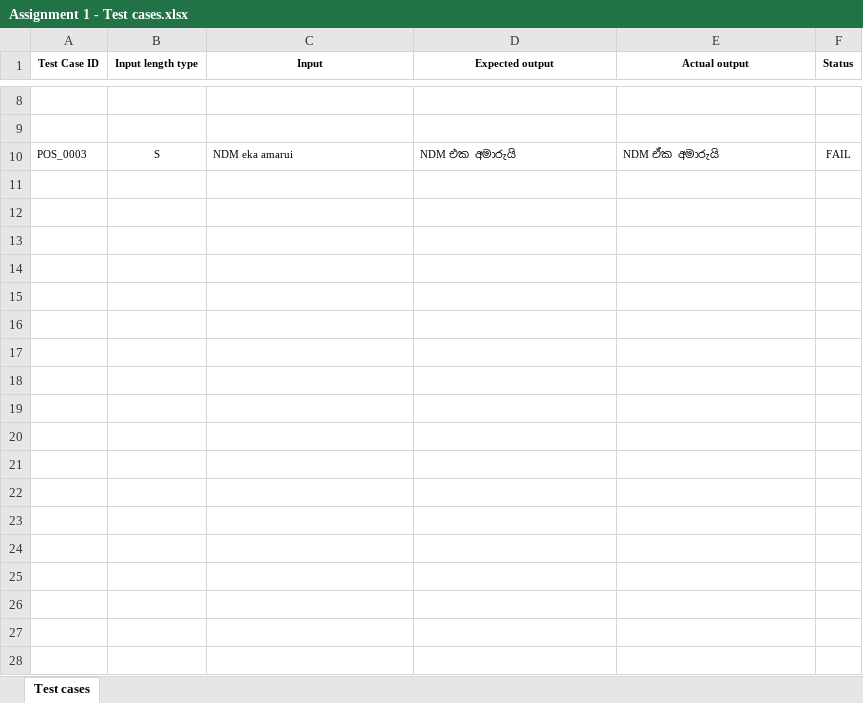
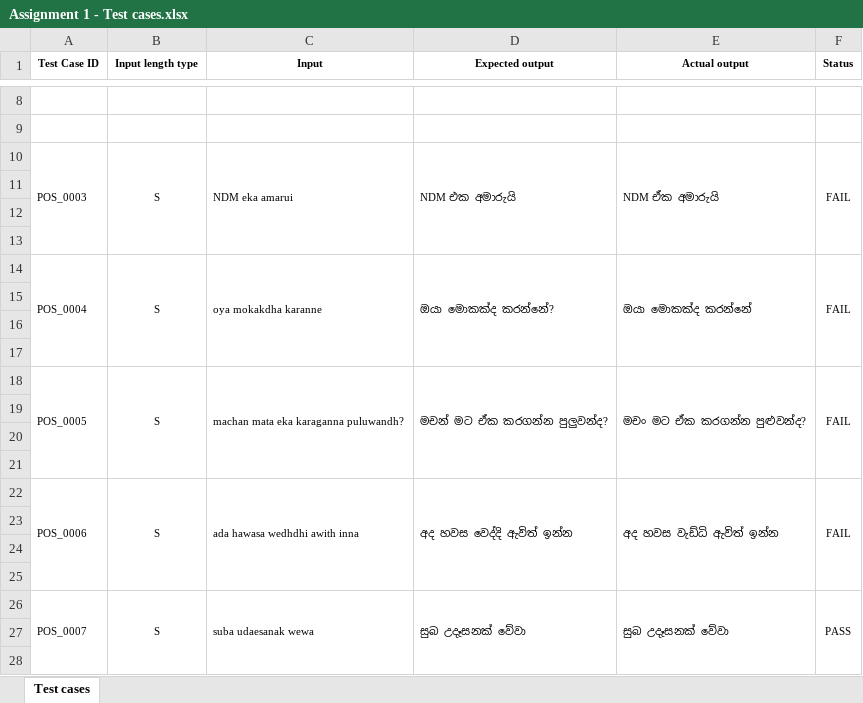
Before and after one commit to yeshani02/ITPM-Assignment-01, an Excel workbook: Assignment 1 - Test cases.xlsx, sheet Test cases, drawn as a sheet; only a part is shown, gaps mark what is left out; values as stored, in another font and other column widths than the file's, no borders; the diff covers the shown part only; the diff names each change by its address in the sheet, - before the commit and + after, or states it on an @@ line.

Commit message:
Update Assignment 1 - Test cases.xlsx

```diff
--- a/Assignment 1 - Test cases.xlsx (sheet Test cases)
+++ b/Assignment 1 - Test cases.xlsx (sheet Test cases)
+A10:A13 merged
+B10:B13 merged
+C10:C13 merged
+D10:D13 merged
+E10:E13 merged
+F10:F13 merged
+row 11: (empty)
+row 12: (empty)
+row 13: (empty)
+row 14: POS_0004 | S | oya mokakdha karanne | ඔයා මොකක්ද කරන්නේ? | ඔයා මොකක්ද කරන්නේ | FAIL
+row 15: (empty)
+row 16: (empty)
+row 17: (empty)
+row 18: POS_0005 | S | machan mata eka karaganna puluwandh? | මචන් මට ඒක කරගන්න පුලුවන්ද? | මචං මට ඒක කරගන්න පුළුවන්ද? | FAIL
+row 19: (empty)
+row 20: (empty)
+row 21: (empty)
+row 22: POS_0006 | S | ada hawasa wedhdhi awith inna | අද හවස වෙද්දි ඇවිත් ඉන්න | අද හවස වැඩ්ධි ඇවිත් ඉන්න | FAIL
+row 23: (empty)
+row 24: (empty)
+row 25: (empty)
+row 26: POS_0007 | S | suba udaesanak wewa | සුබ උදෑසනක් වේවා | සුබ උදෑසනක් වේවා | PASS
+row 27: (empty)
+row 28: (empty)
```
Also changed, not shown: 122 added rows and 1 edited cell elsewhere in this sheet.
